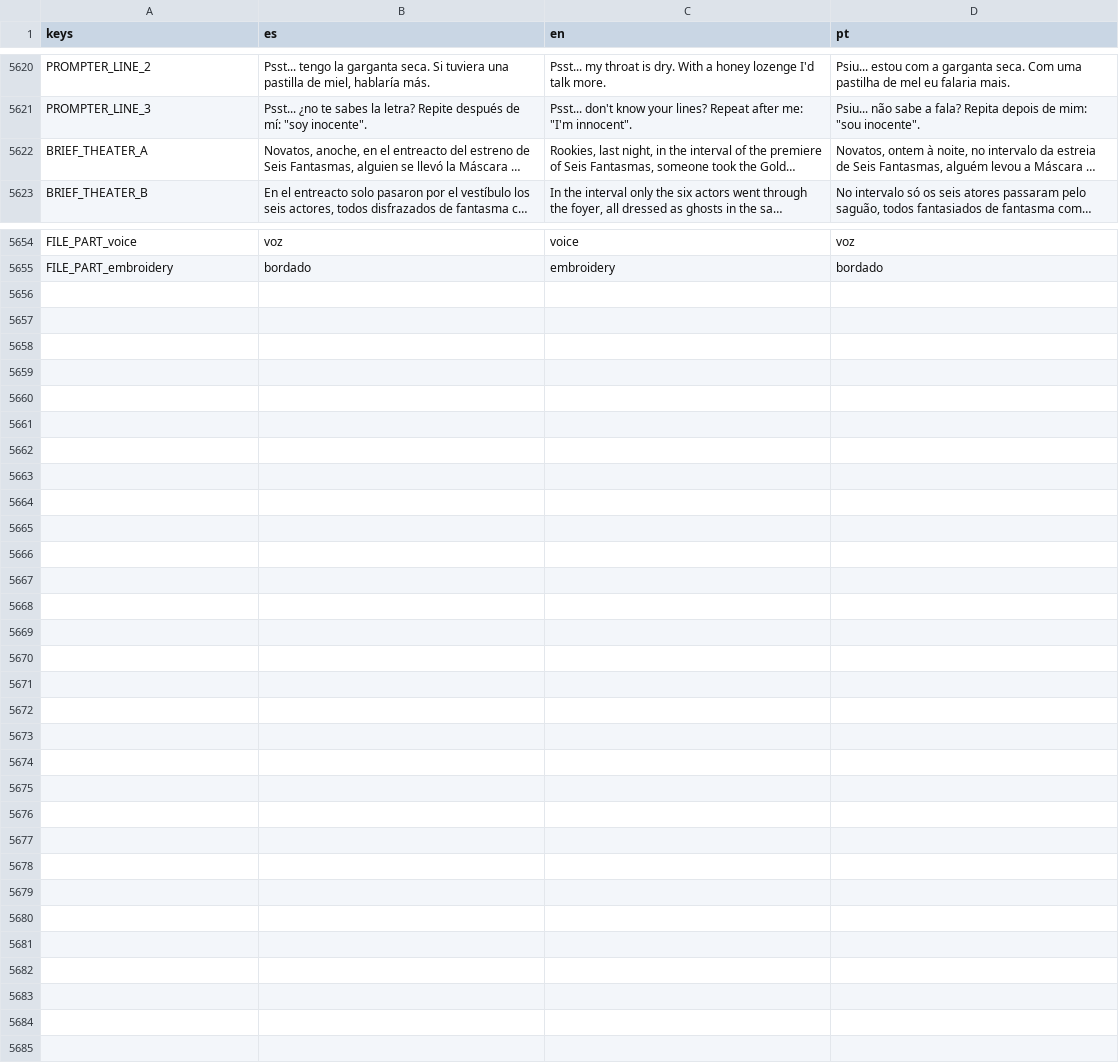
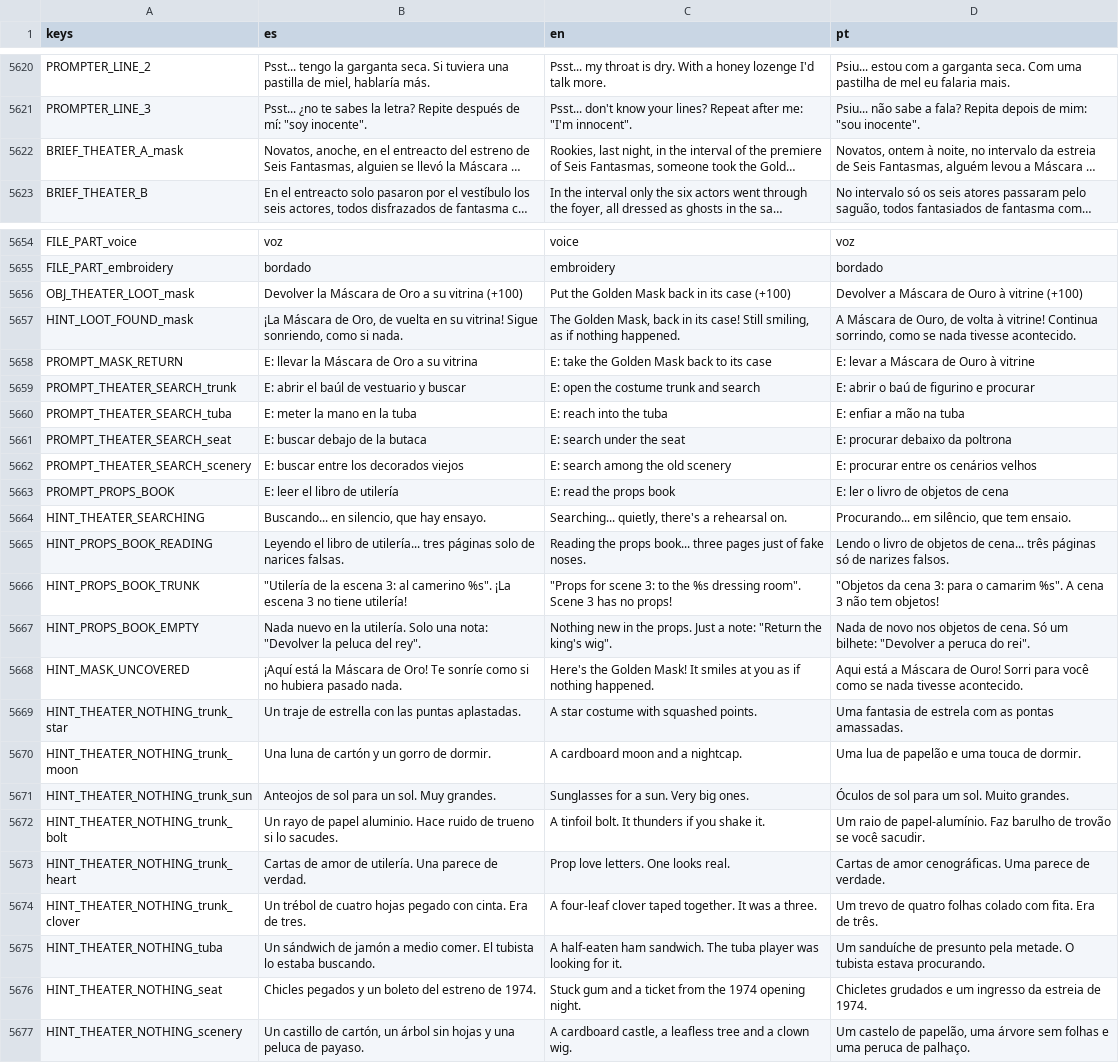
Before and after one commit to cristiangelini/BPD, a CSV file: translations/texts.csv, drawn as a sheet; only a part is shown, gaps mark what is left out; long unchanged cells end in …; the diff names each change by its address in the sheet, - before the commit and + after, or states it on an @@ line.

```diff
--- a/translations/texts.csv
+++ b/translations/texts.csv
-A5622 (keys): BRIEF_THEATER_A
+A5622 (keys): BRIEF_THEATER_A_mask
+row 5656: OBJ_THEATER_LOOT_mask | Devolver la Máscara de Oro a su vitrina (+100) | Put the Golden Mask back in its case (+100) | Devolver a Máscara de Ouro à vitrine (+100)
+row 5657: HINT_LOOT_FOUND_mask | ¡La Máscara de Oro, de vuelta en su vitrina! Sigue sonriendo, como si nada. | The Golden Mask, back in its case! Still smiling, as if nothing happened. | A Máscara de Ouro, de volta à vitrine! Continua sorrindo, como se nada tivesse acontecido.
+row 5658: PROMPT_MASK_RETURN | E: llevar la Máscara de Oro a su vitrina | E: take the Golden Mask back to its case | E: levar a Máscara de Ouro à vitrine
+row 5659: PROMPT_THEATER_SEARCH_trunk | E: abrir el baúl de vestuario y buscar | E: open the costume trunk and search | E: abrir o baú de figurino e procurar
+row 5660: PROMPT_THEATER_SEARCH_tuba | E: meter la mano en la tuba | E: reach into the tuba | E: enfiar a mão na tuba
+row 5661: PROMPT_THEATER_SEARCH_seat | E: buscar debajo de la butaca | E: search under the seat | E: procurar debaixo da poltrona
+row 5662: PROMPT_THEATER_SEARCH_scenery | E: buscar entre los decorados viejos | E: search among the old scenery | E: procurar entre os cenários velhos
+row 5663: PROMPT_PROPS_BOOK | E: leer el libro de utilería | E: read the props book | E: ler o livro de objetos de cena
+row 5664: HINT_THEATER_SEARCHING | Buscando... en silencio, que hay ensayo. | Searching... quietly, there's a rehearsal on. | Procurando... em silêncio, que tem ensaio.
+row 5665: HINT_PROPS_BOOK_READING | Leyendo el libro de utilería... tres páginas solo de narices falsas. | Reading the props book... three pages just of fake noses. | Lendo o livro de objetos de cena... três páginas só de narizes falsos.
+row 5666: HINT_PROPS_BOOK_TRUNK | "Utilería de la escena 3: al camerino %s". ¡La escena 3 no tiene utilería! | "Props for scene 3: to the %s dressing room". Scene 3 has no props! | "Objetos da cena 3: para o camarim %s". A cena 3 não tem objetos!
+row 5667: HINT_PROPS_BOOK_EMPTY | Nada nuevo en la utilería. Solo una nota: "Devolver la peluca del rey". | Nothing new in the props. Just a note: "Return the king's wig". | Nada de novo nos objetos de cena. Só um bilhete: "Devolver a peruca do rei".
+row 5668: HINT_MASK_UNCOVERED | ¡Aquí está la Máscara de Oro! Te sonríe como si no hubiera pasado nada. | Here's the Golden Mask! It smiles at you as if nothing happened. | Aqui está a Máscara de Ouro! Sorri para você como se nada tivesse acontecido.
+row 5669: HINT_THEATER_NOTHING_trunk_star | Un traje de estrella con las puntas aplastadas. | A star costume with squashed points. | Uma fantasia de estrela com as pontas amassadas.
+row 5670: HINT_THEATER_NOTHING_trunk_moon | Una luna de cartón y un gorro de dormir. | A cardboard moon and a nightcap. | Uma lua de papelão e uma touca de dormir.
+row 5671: HINT_THEATER_NOTHING_trunk_sun | Anteojos de sol para un sol. Muy grandes. | Sunglasses for a sun. Very big ones. | Óculos de sol para um sol. Muito grandes.
+row 5672: HINT_THEATER_NOTHING_trunk_bolt | Un rayo de papel aluminio. Hace ruido de trueno si lo sacudes. | A tinfoil bolt. It thunders if you shake it. | Um raio de papel-alumínio. Faz barulho de trovão se você sacudir.
+row 5673: HINT_THEATER_NOTHING_trunk_heart | Cartas de amor de utilería. Una parece de verdad. | Prop love letters. One looks real. | Cartas de amor cenográficas. Uma parece de verdade.
+row 5674: HINT_THEATER_NOTHING_trunk_clover | Un trébol de cuatro hojas pegado con cinta. Era de tres. | A four-leaf clover taped together. It was a three. | Um trevo de quatro folhas colado com fita. Era de três.
+row 5675: HINT_THEATER_NOTHING_tuba | Un sándwich de jamón a medio comer. El tubista lo estaba buscando. | A half-eaten ham sandwich. The tuba player was looking for it. | Um sanduíche de presunto pela metade. O tubista estava procurando.
+row 5676: HINT_THEATER_NOTHING_seat | Chicles pegados y un boleto del estreno de 1974. | Stuck gum and a ticket from the 1974 opening night. | Chicletes grudados e um ingresso da estreia de 1974.
+row 5677: HINT_THEATER_NOTHING_scenery | Un castillo de cartón, un árbol sin hojas y una peluca de payaso. | A cardboard castle, a leafless tree and a clown wig. | Um castelo de papelão, uma árvore sem folhas e uma peruca de palhaço.
```
Also changed, not shown: 13 other files.
